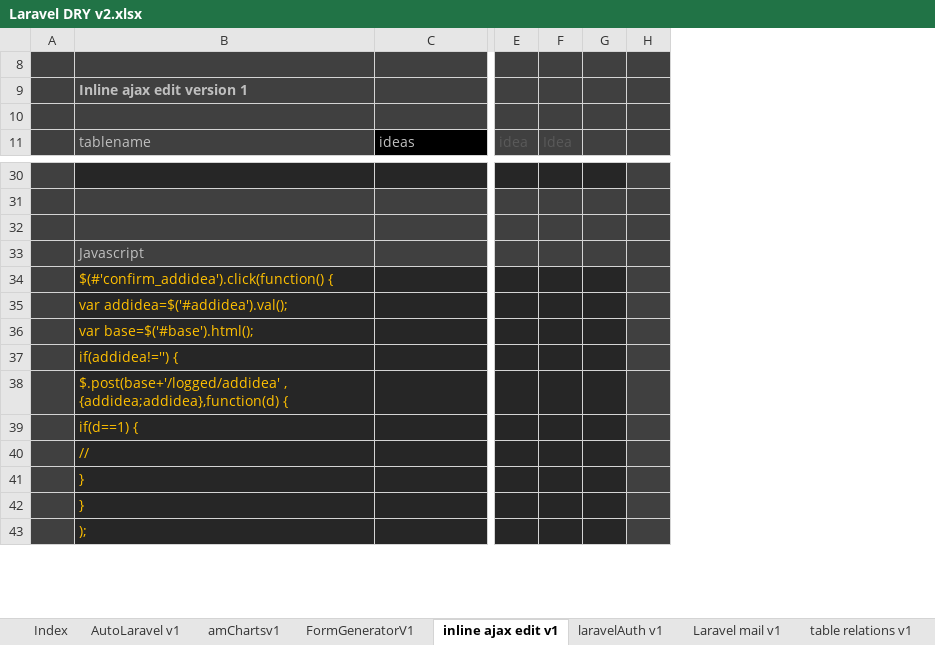
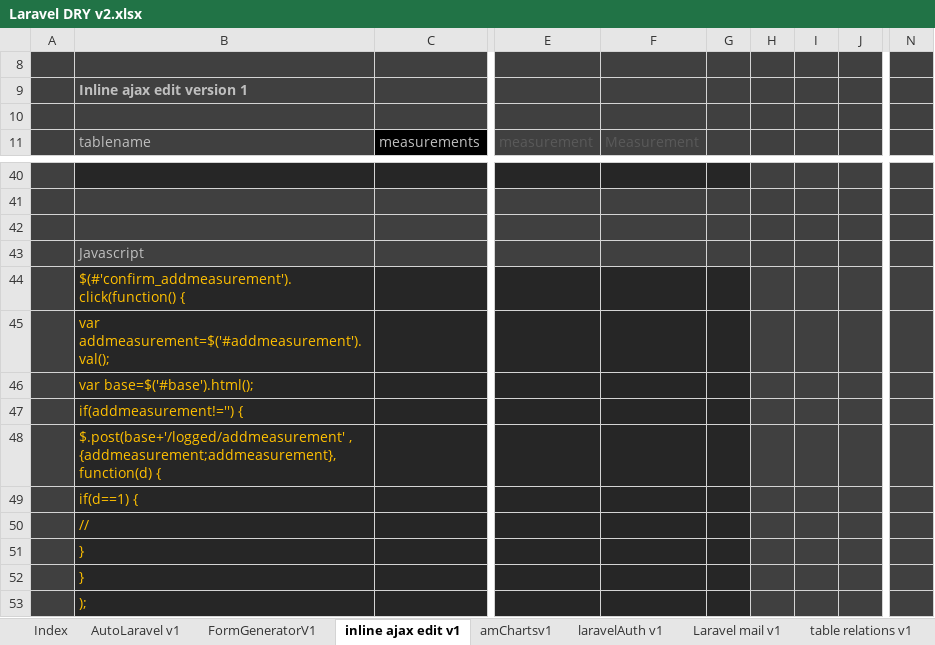
Before and after one commit to alejoto/SAS, an Excel workbook: php code libraries/Laravel DRY v2.xlsx, sheet inline ajax edit v1, drawn as a sheet; only a part is shown, gaps mark what is left out; values as stored, in another font and other column widths than the file's, no borders; removed rows and columns are numbered as before the commit, all else as after; the diff covers the shown part only; the diff names each change by its address in the sheet, - before the commit and + after, or states it on an @@ line.

```diff
--- a/php code libraries/Laravel DRY v2.xlsx (sheet inline ajax edit v1)
+++ b/php code libraries/Laravel DRY v2.xlsx (sheet inline ajax edit v1)
@@ sheet tab order changed: Index | AutoLaravel v1 | FormGeneratorV1 | inline ajax edit v1 | amChartsv1 | laravelAuth v1 | Laravel mail v1 | table relations v1 @@
-column E (idea), empty
-column F (Idea), empty
-column G, empty
-column H, empty
+column E (measurement), empty
+column F (Measurement), empty
+column G, empty
+column H, empty
+column I, empty
+column J, empty
+column N, empty
-C11: ideas
+C11: measurements
-B44 (tablename): $(#'confirm_addidea').click(function() {
+B44 (tablename): $(#'confirm_addmeasurement').click(function() {
-B45 (tablename): var addidea=$('#addidea').val();
+B45 (tablename): var addmeasurement=$('#addmeasurement').val();
-B47 (tablename): if(addidea!='') {
+B47 (tablename): if(addmeasurement!='') {
-B48 (tablename): $.post(base+'/logged/addidea' , {addidea;addidea},function(d) {
+B48 (tablename): $.post(base+'/logged/addmeasurement' , {addmeasurement;addmeasurement},function(d) {
```
Also changed, not shown: 27 added rows, 3 added columns, 8 edited cells and cell formats elsewhere in this sheet, sheet FormGeneratorV1, sheet AutoLaravel v1, sheet table relations v1, formulas that keep their value.
